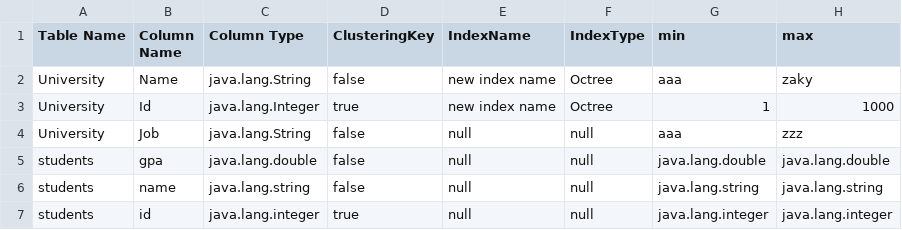
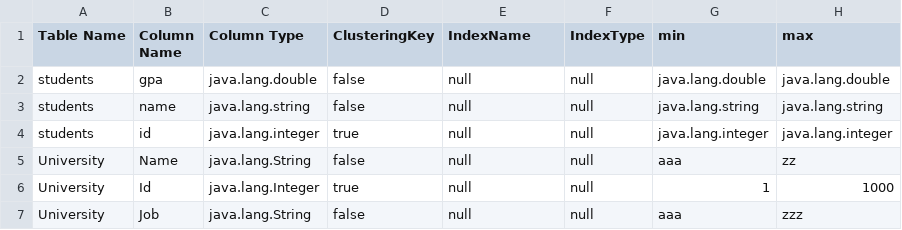
Before and after one commit to hosain-ghoraba/Database_Engine, a CSV file: MetaData.csv, drawn as a sheet.

Commit message:
select without index bug fixed

```diff
--- a/MetaData.csv
+++ b/MetaData.csv
@@ -1,5 +1,2 @@
 Table Name,Column Name,Column Type,ClusteringKey,IndexName,IndexType,min,max
-University,Name,java.lang.String,false,new index name,Octree,aaa,zaky
-University,Id,java.lang.Integer,true,new index name,Octree,1,1000
-University,Job,java.lang.String,false,null,null,aaa,zzz
 students,gpa,java.lang.double,false,null,null,java.lang.double,java.lang.double
@@ -7 +4,4 @@ students,name,java.lang.string,false,null,null,java.lang.string,java.lang.string
 students,id,java.lang.integer,true,null,null,java.lang.integer,java.lang.integer
+University,Name,java.lang.String,false,null,null,aaa,zz
+University,Id,java.lang.Integer,true,null,null,1,1000
+University,Job,java.lang.String,false,null,null,aaa,zzz
```
Also changed, not shown: 7 other files.
